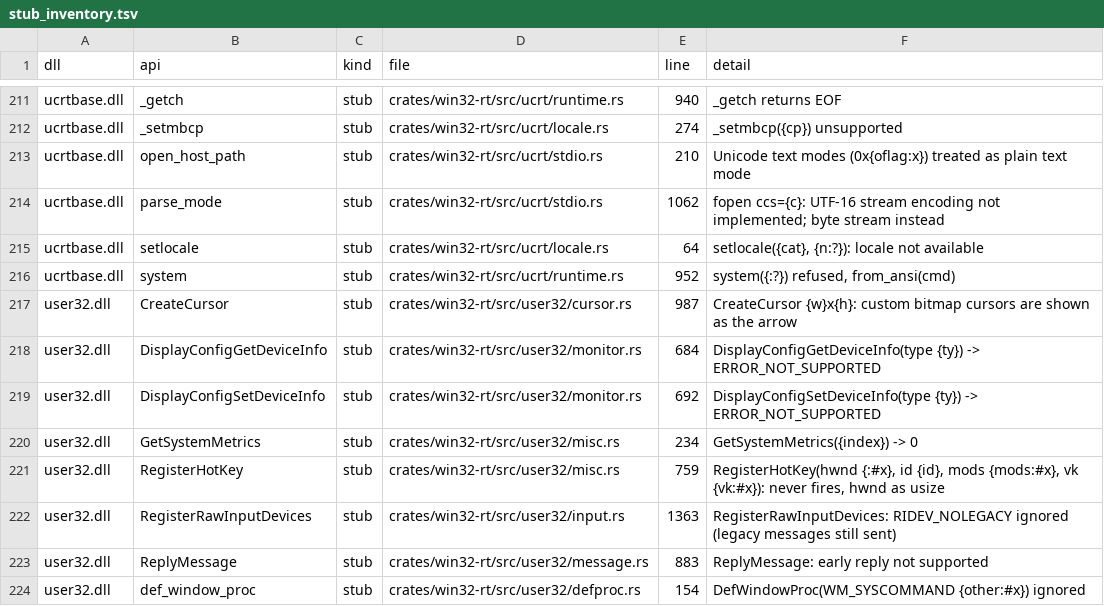
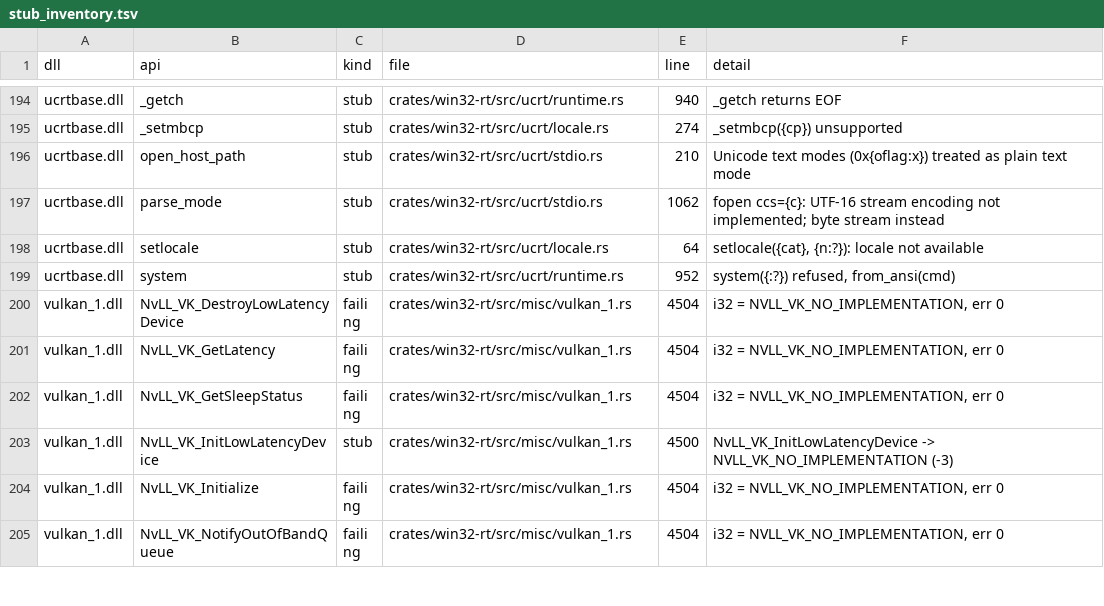
Before and after one commit to mweinbach/apple-silicon-port-factory, a TSV file: db/stub_inventory.tsv, drawn as a sheet; only a part is shown, gaps mark what is left out; the shorter side is filled out with more unchanged rows; the diff covers the shown part only; the diff names each change by its address in the sheet, - before the commit and + after, or states it on an @@ line.

Commit message:
docs: sync stub inventory, win32 catalog, and window-input-ui backlog

```diff
--- a/db/stub_inventory.tsv
+++ b/db/stub_inventory.tsv
-row 217: user32.dll | CreateCursor | stub | crates/win32-rt/src/user32/cursor.rs | 987 | CreateCursor {w}x{h}: custom bitmap cursors are shown as the arrow
-row 218: user32.dll | DisplayConfigGetDeviceInfo | stub | crates/win32-rt/src/user32/monitor.rs | 684 | DisplayConfigGetDeviceInfo(type {ty}) -> ERROR_NOT_SUPPORTED
-row 219: user32.dll | DisplayConfigSetDeviceInfo | stub | crates/win32-rt/src/user32/monitor.rs | 692 | DisplayConfigSetDeviceInfo(type {ty}) -> ERROR_NOT_SUPPORTED
-row 220: user32.dll | GetSystemMetrics | stub | crates/win32-rt/src/user32/misc.rs | 234 | GetSystemMetrics({index}) -> 0
-row 221: user32.dll | RegisterHotKey | stub | crates/win32-rt/src/user32/misc.rs | 759 | RegisterHotKey(hwnd {:#x}, id {id}, mods {mods:#x}, vk {vk:#x}): never fires, hwnd as usize
-row 222: user32.dll | RegisterRawInputDevices | stub | crates/win32-rt/src/user32/input.rs | 1363 | RegisterRawInputDevices: RIDEV_NOLEGACY ignored (legacy messages still sent)
-row 223: user32.dll | ReplyMessage | stub | crates/win32-rt/src/user32/message.rs | 883 | ReplyMessage: early reply not supported
-row 224: user32.dll | def_window_proc | stub | crates/win32-rt/src/user32/defproc.rs | 154 | DefWindowProc(WM_SYSCOMMAND {other:#x}) ignored
```
Also changed, not shown: 25 removed rows and 2 edited cells elsewhere in this file, db/win32_apis.tsv, 3 other files.
